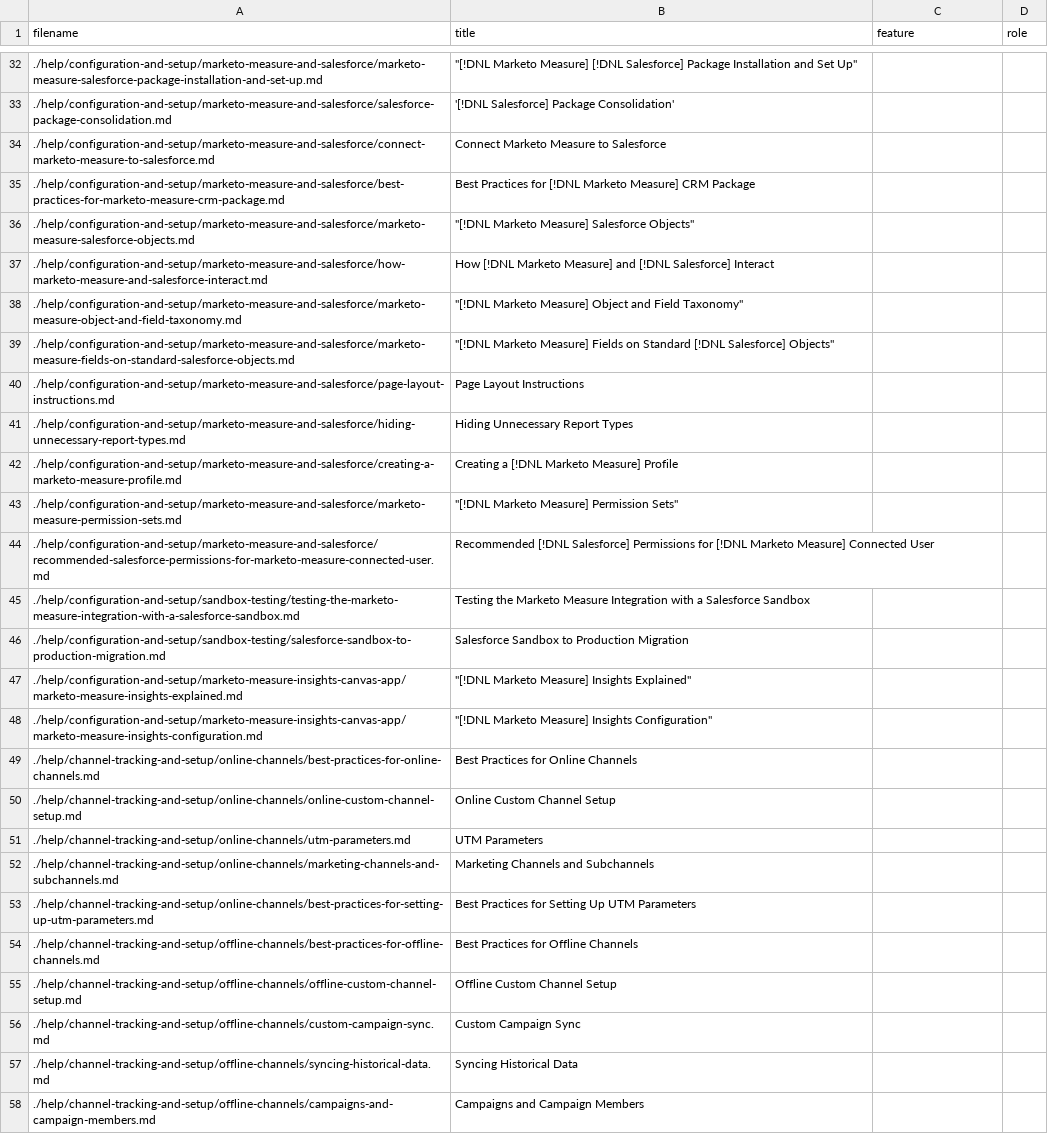
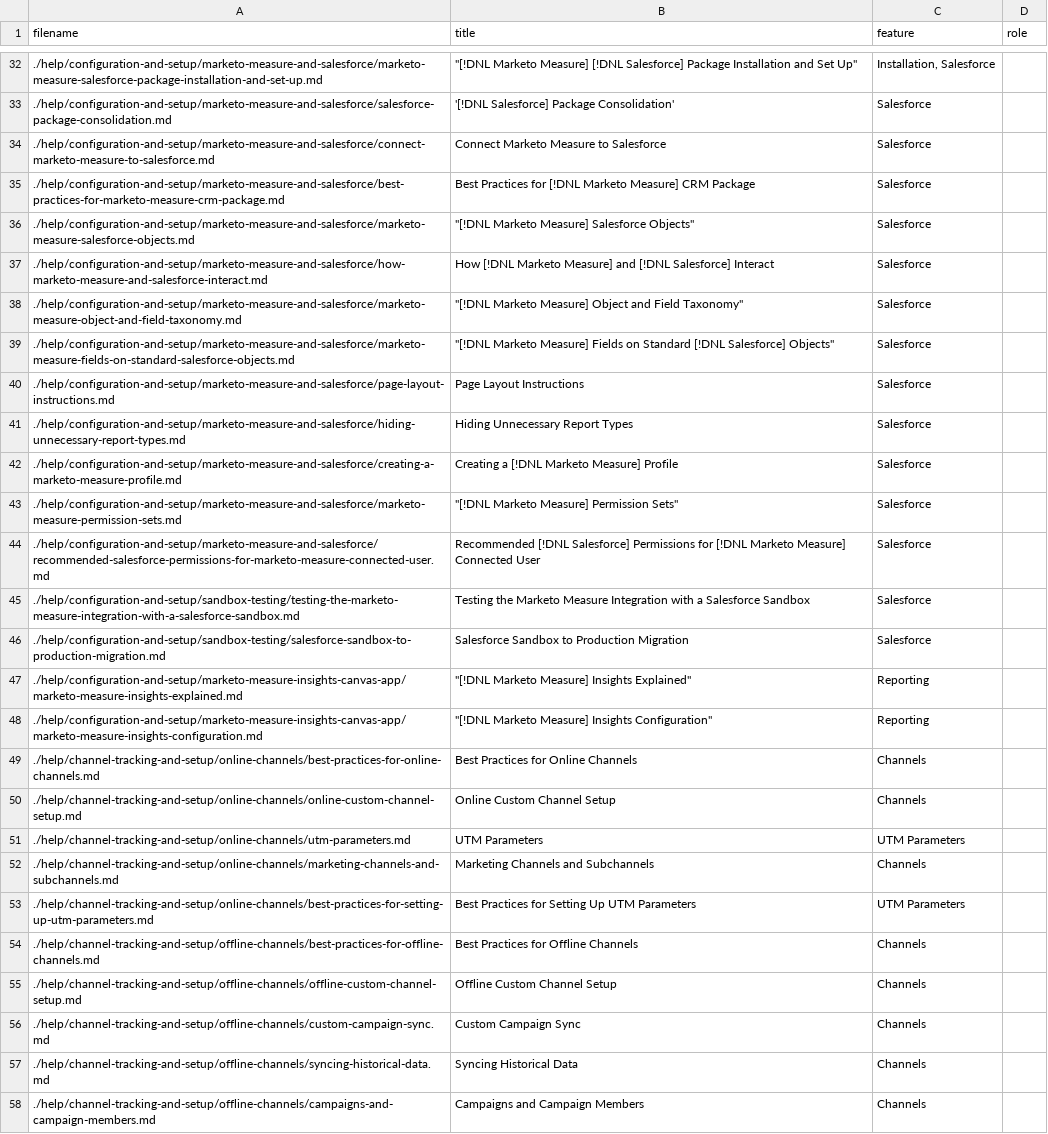
Before and after one commit to AdobeDocs/marketo-measure.en, a CSV file: help/guide-metadata.csv, drawn as a sheet; only a part is shown, gaps mark what is left out; the diff covers the shown part only; the diff names each change by its address in the sheet, - before the commit and + after, or states it on an @@ line.

```diff
--- a/help/guide-metadata.csv
+++ b/help/guide-metadata.csv
-C32 (feature): (empty)
+C32 (feature): Installation, Salesforce
-C33:C46 (feature): (empty)
+C33:C46 (feature): Salesforce
-C47:C48 (feature): (empty)
+C47:C48 (feature): Reporting
-C49:C50 (feature): (empty)
+C49:C50 (feature): Channels
-C51 (feature): (empty)
+C51 (feature): UTM Parameters
-C52 (feature): (empty)
+C52 (feature): Channels
-C53 (feature): (empty)
+C53 (feature): UTM Parameters
-C54:C58 (feature): (empty)
+C54:C58 (feature): Channels
```
Also changed, not shown: 133 edited cells elsewhere in this file.
